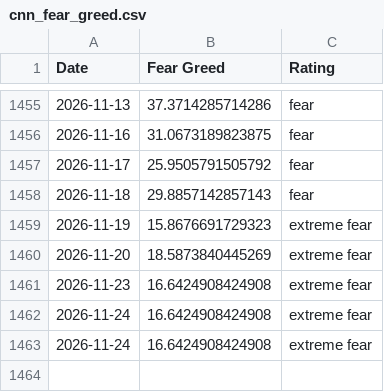
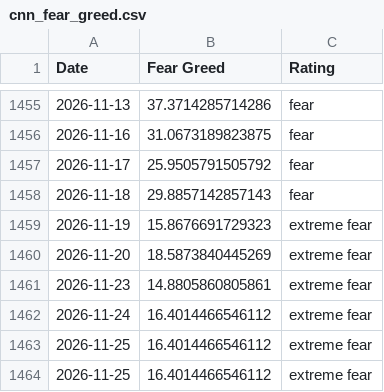
Before and after one commit to darrencjh8/fear-greed-data, a CSV file: datasets/cnn_fear_greed.csv, drawn as a sheet; only a part is shown, gaps mark what is left out.

```diff
--- a/datasets/cnn_fear_greed.csv
+++ b/datasets/cnn_fear_greed.csv
@@ -1460,4 +1460,5 @@ Date,Fear Greed,Rating
 2026-11-20,18.5873840445269,extreme fear
-2026-11-23,16.6424908424908,extreme fear
-2026-11-24,16.6424908424908,extreme fear
-2026-11-24,16.6424908424908,extreme fear
+2026-11-23,14.8805860805861,extreme fear
+2026-11-24,16.4014466546112,extreme fear
+2026-11-25,16.4014466546112,extreme fear
+2026-11-25,16.4014466546112,extreme fear
```
Also changed, not shown: fear-greed.csv, 1 other file.
